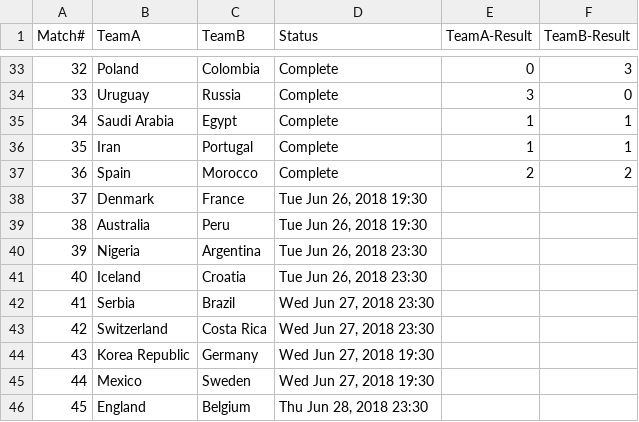
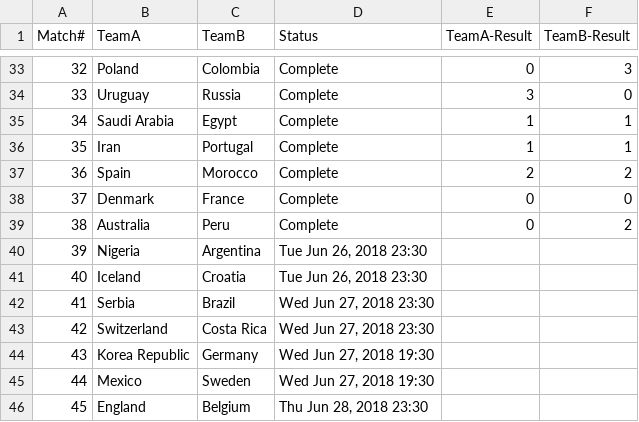
Before and after one commit to anoobbacker/leaderboard-html-css-js, a CSV file: _data/results.csv, drawn as a sheet; only a part is shown, gaps mark what is left out.

Commit message:
Update results.csv

```diff
--- a/_data/results.csv
+++ b/_data/results.csv
@@ -37,4 +37,4 @@
 36,Spain,Morocco,Complete,2,2
-37,Denmark,France,"Tue Jun 26, 2018 19:30",,
-38,Australia,Peru,"Tue Jun 26, 2018 19:30",,
+37,Denmark,France,Complete,0,0
+38,Australia,Peru,Complete,0,2
 39,Nigeria,Argentina,"Tue Jun 26, 2018 23:30",,
```
